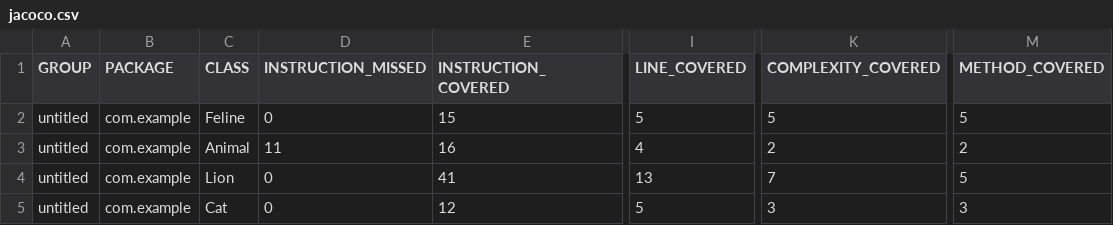
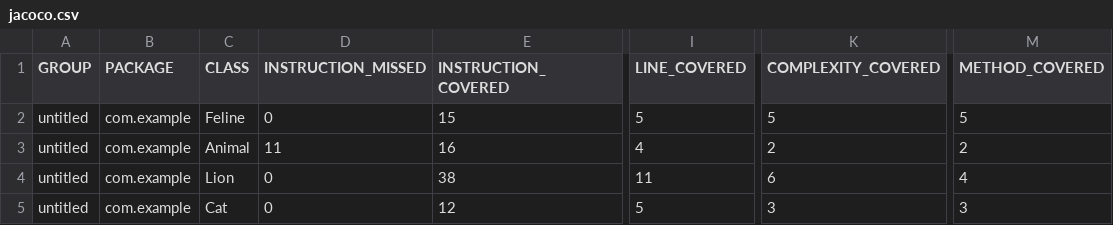
Before and after one commit to Elena-Galina/qa_java, a CSV file: target/site/jacoco/jacoco.csv, drawn as a sheet; only a part is shown, gaps mark what is left out; the diff names each change by its address in the sheet, - before the commit and + after, or states it on an @@ line.

Commit message:
Sprint_6 добавление обновленного отчета jacoco

```diff
--- a/target/site/jacoco/jacoco.csv
+++ b/target/site/jacoco/jacoco.csv
-E4 (INSTRUCTION_COVERED): 41
+E4 (INSTRUCTION_COVERED): 38
-I4 (LINE_COVERED): 13
+I4 (LINE_COVERED): 11
-K4 (COMPLEXITY_COVERED): 7
+K4 (COMPLEXITY_COVERED): 6
-M4 (METHOD_COVERED): 5
+M4 (METHOD_COVERED): 4
```
Also changed, not shown: 8 other files.
